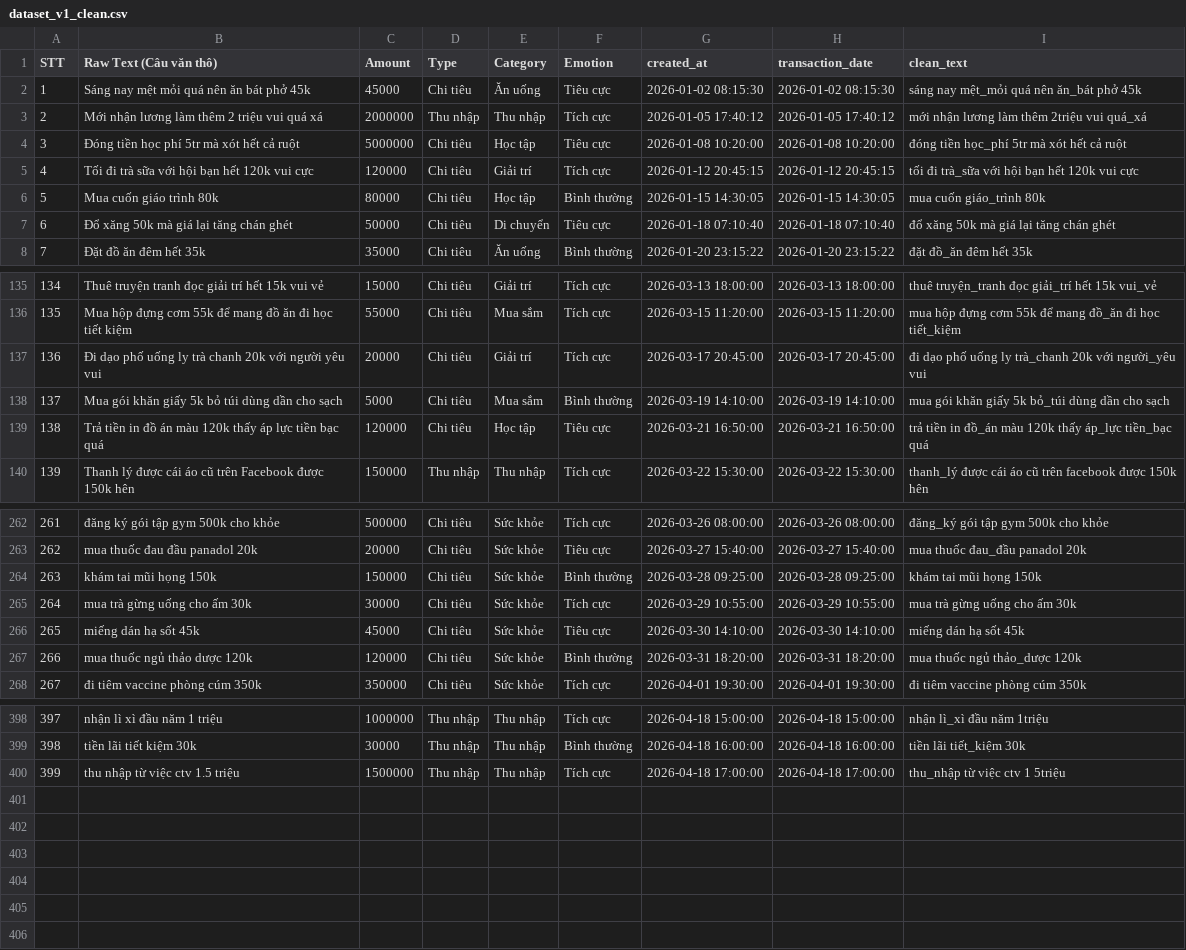
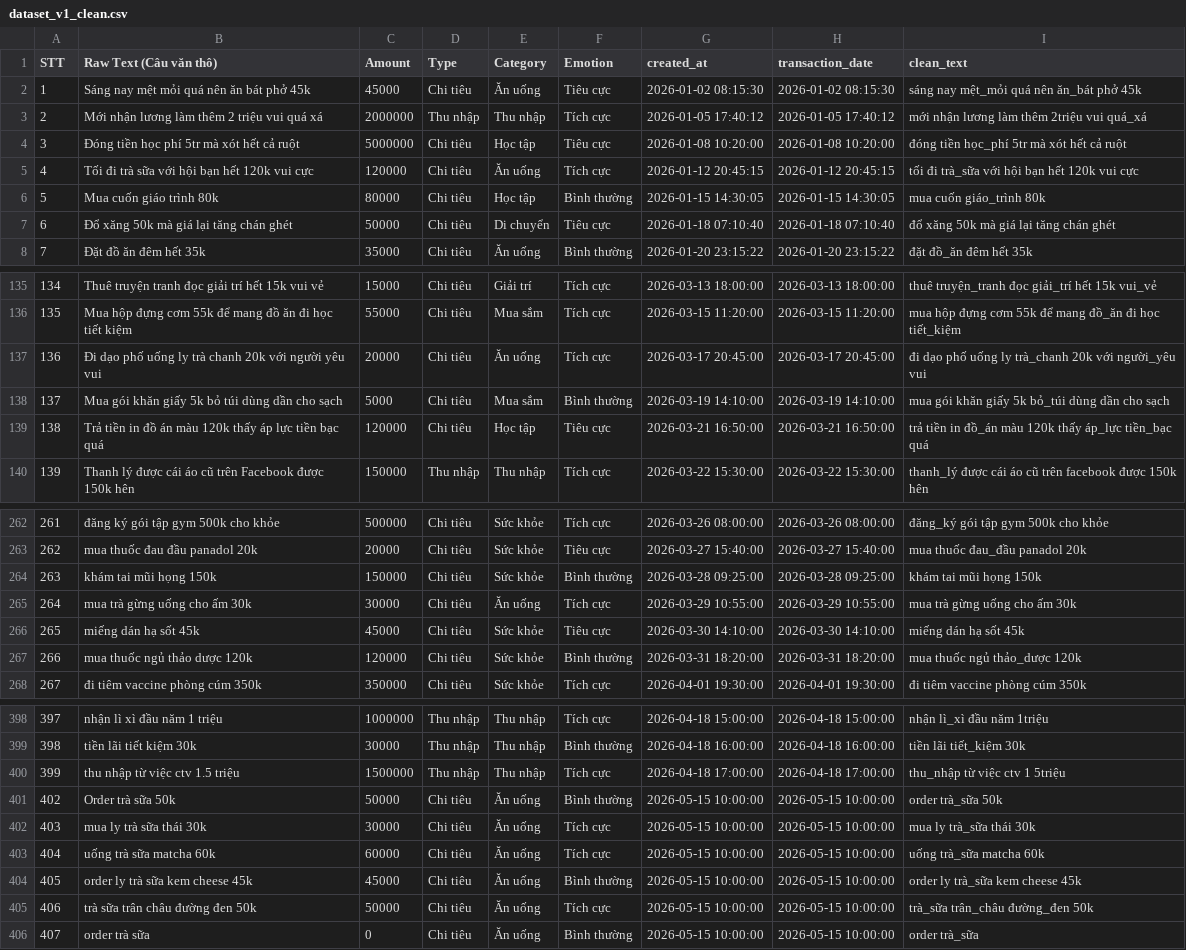
Before and after one commit to dieuanhs/TTCS, a CSV file: SourceCode/ai/data/dataset_v1_clean.csv, drawn as a sheet; only a part is shown, gaps mark what is left out.

```diff
--- a/SourceCode/ai/data/dataset_v1_clean.csv
+++ b/SourceCode/ai/data/dataset_v1_clean.csv
@@ -4,3 +4,3 @@
 3,Đóng tiền học phí 5tr mà xót hết cả ruột,5000000,Chi tiêu,Học tập,Tiêu cực,2026-01-08 10:20:00,2026-01-08 10:20:00,đóng tiền học_phí 5tr mà xót hết cả ruột
-4,Tối đi trà sữa với hội bạn hết 120k vui cực,120000,Chi tiêu,Giải trí,Tích cực,2026-01-12 20:45:15,2026-01-12 20:45:15,tối đi trà_sữa với hội bạn hết 120k vui cực
+4,Tối đi trà sữa với hội bạn hết 120k vui cực,120000,Chi tiêu,Ăn uống,Tích cực,2026-01-12 20:45:15,2026-01-12 20:45:15,tối đi trà_sữa với hội bạn hết 120k vui cực
 5,Mua cuốn giáo trình 80k,80000,Chi tiêu,Học tập,Bình thường,2026-01-15 14:30:05,2026-01-15 14:30:05,mua cuốn giáo_trình 80k
@@ -136,3 +136,3 @@
 135,Mua hộp đựng cơm 55k để mang đồ ăn đi học tiết kiệm,55000,Chi tiêu,Mua sắm,Tích cực,2026-03-15 11:20:00,2026-03-15 11:20:00,mua hộp đựng cơm 55k để mang đồ_ăn đi học tiết_kiệm
-136,Đi dạo phố uống ly trà chanh 20k với người yêu vui,20000,Chi tiêu,Giải trí,Tích cực,2026-03-17 20:45:00,2026-03-17 20:45:00,đi dạo phố uống ly trà_chanh 20k với người_yêu vui
+136,Đi dạo phố uống ly trà chanh 20k với người yêu vui,20000,Chi tiêu,Ăn uống,Tích cực,2026-03-17 20:45:00,2026-03-17 20:45:00,đi dạo phố uống ly trà_chanh 20k với người_yêu vui
 137,Mua gói khăn giấy 5k bỏ túi dùng dần cho sạch,5000,Chi tiêu,Mua sắm,Bình thường,2026-03-19 14:10:00,2026-03-19 14:10:00,mua gói khăn giấy 5k bỏ_túi dùng dần cho sạch
@@ -264,3 +264,3 @@
 263,khám tai mũi họng 150k,150000,Chi tiêu,Sức khỏe,Bình thường,2026-03-28 09:25:00,2026-03-28 09:25:00,khám tai mũi họng 150k
-264,mua trà gừng uống cho ấm 30k,30000,Chi tiêu,Sức khỏe,Tích cực,2026-03-29 10:55:00,2026-03-29 10:55:00,mua trà gừng uống cho ấm 30k
+264,mua trà gừng uống cho ấm 30k,30000,Chi tiêu,Ăn uống,Tích cực,2026-03-29 10:55:00,2026-03-29 10:55:00,mua trà gừng uống cho ấm 30k
 265,miếng dán hạ sốt 45k,45000,Chi tiêu,Sức khỏe,Tiêu cực,2026-03-30 14:10:00,2026-03-30 14:10:00,miếng dán hạ sốt 45k
@@ -400 +400,7 @@
 399,thu nhập từ việc ctv 1.5 triệu,1500000,Thu nhập,Thu nhập,Tích cực,2026-04-18 17:00:00,2026-04-18 17:00:00,thu_nhập từ việc ctv 1 5triệu
+402,Order trà sữa 50k,50000,Chi tiêu,Ăn uống,Bình thường,2026-05-15 10:00:00,2026-05-15 10:00:00,order trà_sữa 50k
+403,mua ly trà sữa thái 30k,30000,Chi tiêu,Ăn uống,Tích cực,2026-05-15 10:00:00,2026-05-15 10:00:00,mua ly trà_sữa thái 30k
+404,uống trà sữa matcha 60k,60000,Chi tiêu,Ăn uống,Tích cực,2026-05-15 10:00:00,2026-05-15 10:00:00,uống trà_sữa matcha 60k
+405,order ly trà sữa kem cheese 45k,45000,Chi tiêu,Ăn uống,Bình thường,2026-05-15 10:00:00,2026-05-15 10:00:00,order ly trà_sữa kem cheese 45k
+406,trà sữa trân châu đường đen 50k,50000,Chi tiêu,Ăn uống,Tích cực,2026-05-15 10:00:00,2026-05-15 10:00:00,trà_sữa trân_châu đường_đen 50k
+407,order trà sữa,0,Chi tiêu,Ăn uống,Bình thường,2026-05-15 10:00:00,2026-05-15 10:00:00,order trà_sữa
```
Also changed, not shown: SourceCode/ai/data/dataset_v1.csv, 26 other files.
